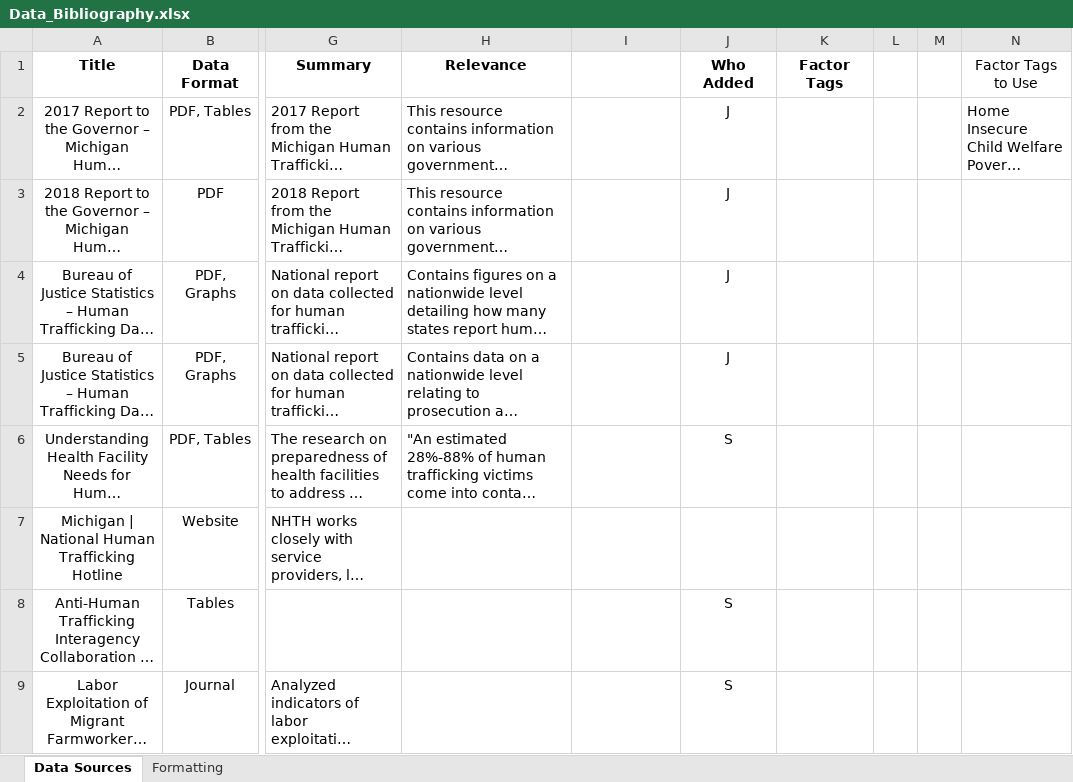
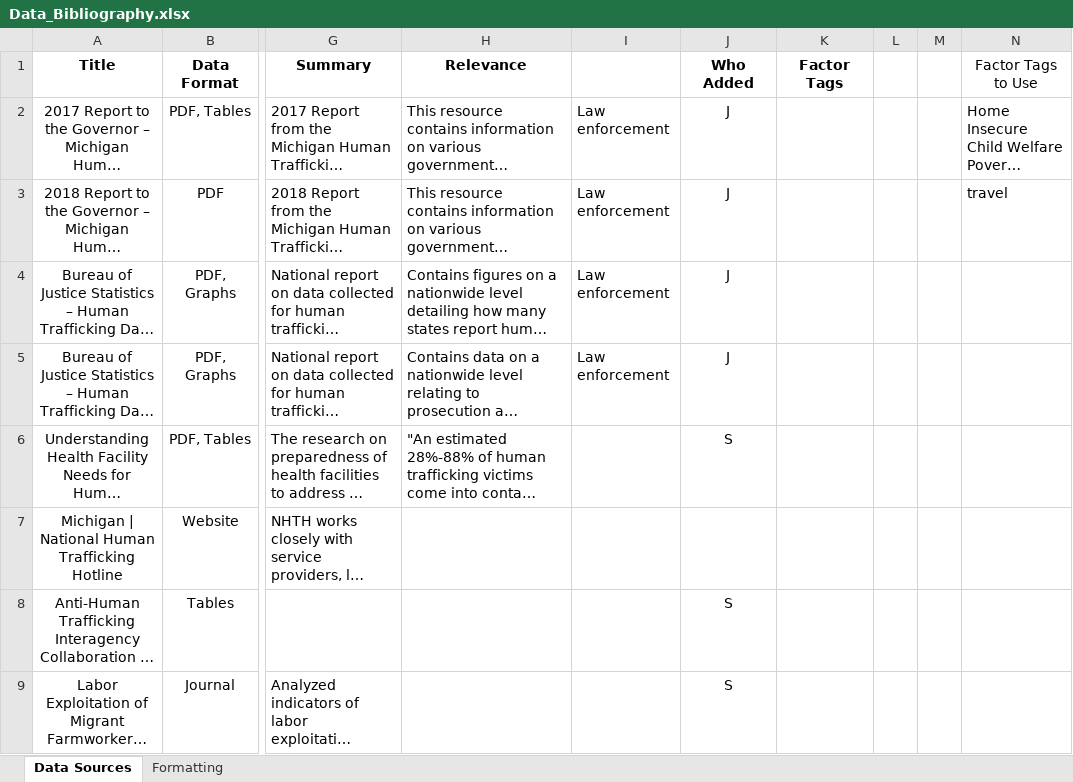
Before and after one commit to jacknuge28/QSIDE_HumanTrafficking, an Excel workbook: Data_Bibliography.xlsx, sheet Data Sources, drawn as a sheet; only a part is shown, gaps mark what is left out; long unchanged cells end in …; values as stored, in another font and other column widths than the file's, no borders; the diff covers the shown part only; the diff names each change by its address in the sheet, - before the commit and + after, or states it on an @@ line.

Commit message:
Adding figure code, adding bibliography 3/26

```diff
--- a/Data_Bibliography.xlsx (sheet Data Sources)
+++ b/Data_Bibliography.xlsx (sheet Data Sources)
-I2:I5: (empty)
+I2:I5: Law enforcement
-N3 (Factor Tags to Use): (empty)
+N3 (Factor Tags to Use): travel
```
Also changed, not shown: 1 removed row and 12 edited cells elsewhere in this sheet, 3 other files.
